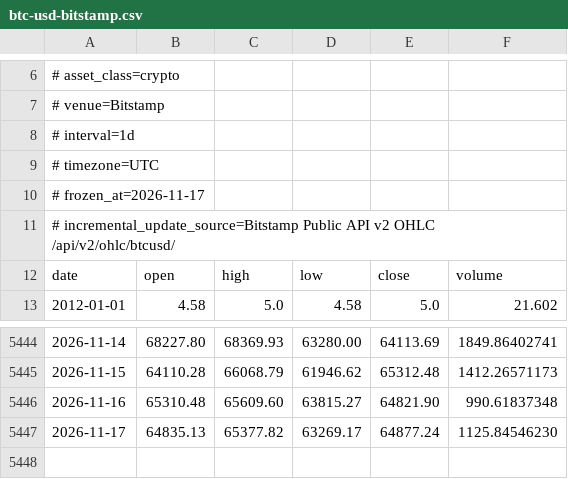
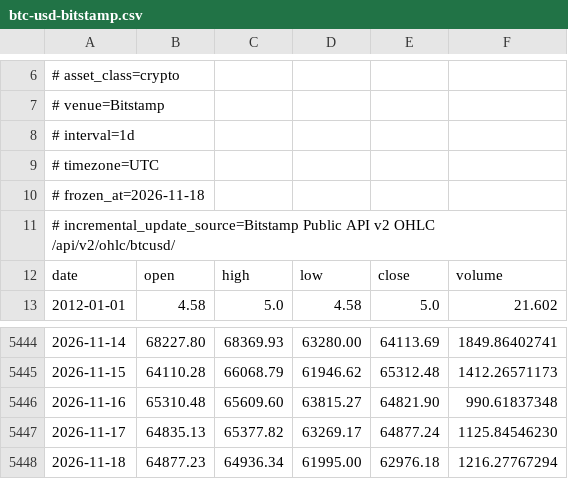
Before and after one commit to yotammadem/sandbox, a CSV file: experiments/btc-regime-validation/sources/btc-usd-bitstamp.csv, drawn as a sheet; only a part is shown, gaps mark what is left out.

```diff
--- a/experiments/btc-regime-validation/sources/btc-usd-bitstamp.csv
+++ b/experiments/btc-regime-validation/sources/btc-usd-bitstamp.csv
@@ -9,3 +9,3 @@
 # timezone=UTC
-# frozen_at=2026-11-17
+# frozen_at=2026-11-18
 # incremental_update_source=Bitstamp Public API v2 OHLC /api/v2/ohlc/btcusd/
@@ -5447 +5447,2 @@ date,open,high,low,close,volume
 2026-11-17,64835.13,65377.82,63269.17,64877.24,1125.84546230
+2026-11-18,64877.23,64936.34,61995.00,62976.18,1216.27767294
```
